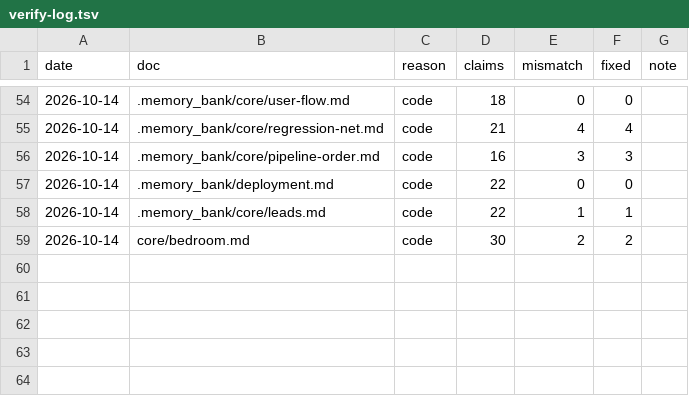
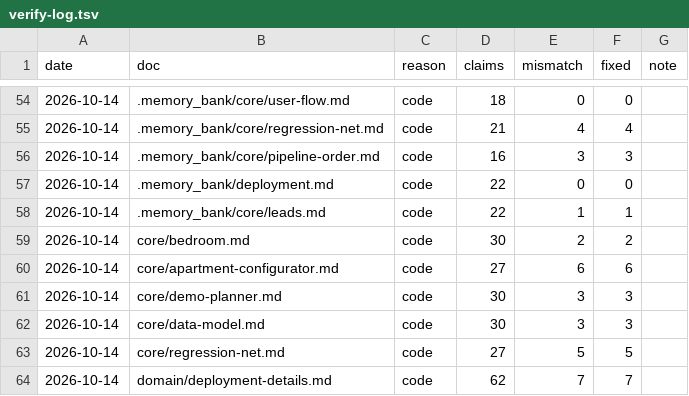
Before and after one commit to igortsk123/remlab, a TSV file: .memory_bank/changelog/verify-log.tsv, drawn as a sheet; only a part is shown, gaps mark what is left out; the diff names each change by its address in the sheet, - before the commit and + after, or states it on an @@ line.

```diff
--- a/.memory_bank/changelog/verify-log.tsv
+++ b/.memory_bank/changelog/verify-log.tsv
+row 60: 2026-10-14 | core/apartment-configurator.md | code | 27 | 6 | 6
+row 61: 2026-10-14 | core/demo-planner.md | code | 30 | 3 | 3
+row 62: 2026-10-14 | core/data-model.md | code | 30 | 3 | 3
+row 63: 2026-10-14 | core/regression-net.md | code | 27 | 5 | 5
+row 64: 2026-10-14 | domain/deployment-details.md | code | 62 | 7 | 7
```
Also changed, not shown: 14 other files.
